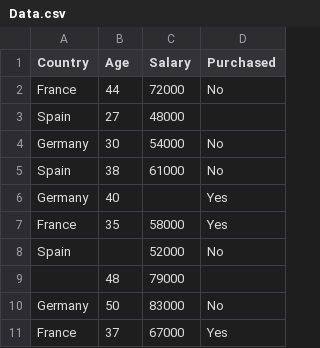
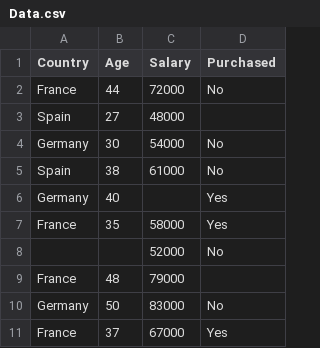
Before and after one commit to sukhioo7/pandas_data, a CSV file: Data.csv, drawn as a sheet.

Commit message:
Update Data.csv

```diff
--- a/Data.csv
+++ b/Data.csv
@@ -7,4 +7,4 @@ Germany,40,,Yes
 France,35,58000,Yes
-Spain,,52000,No
-,48,79000,
+,,52000,No
+France,48,79000,
 Germany,50,83000,No
```
